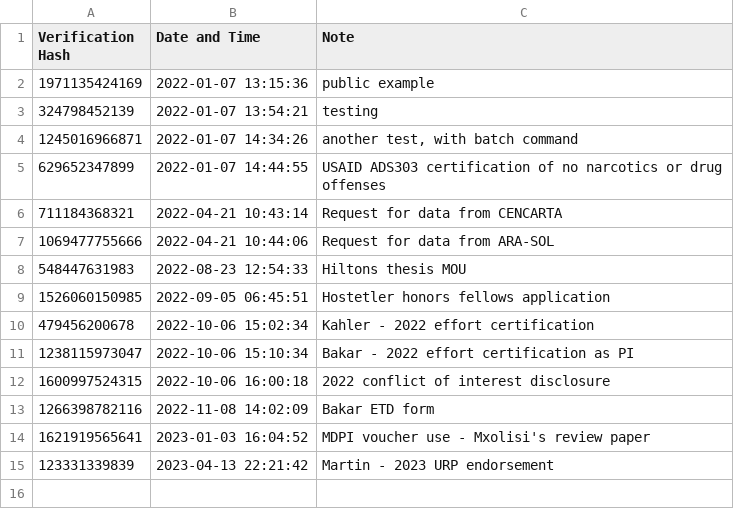
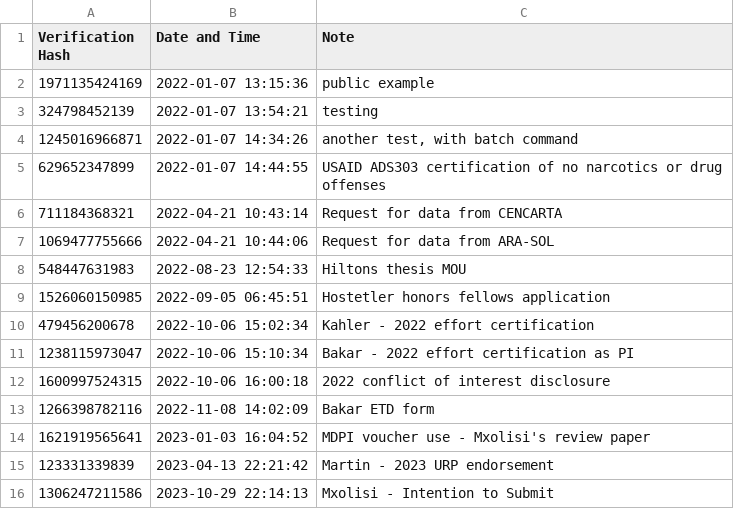
Before and after one commit to dmkahler/e-signature, a CSV file: verificationlog.csv, drawn as a sheet.

```diff
--- a/verificationlog.csv
+++ b/verificationlog.csv
@@ -15 +15,2 @@
 123331339839,2023-04-13 22:21:42,"Martin - 2023 URP endorsement"
+1306247211586,2023-10-29 22:14:13,"Mxolisi - Intention to Submit"
```
Also changed, not shown: 1 other file.
